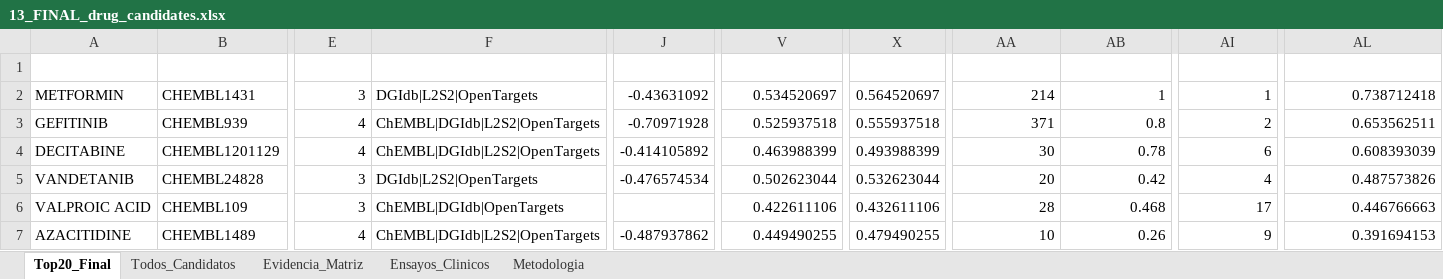
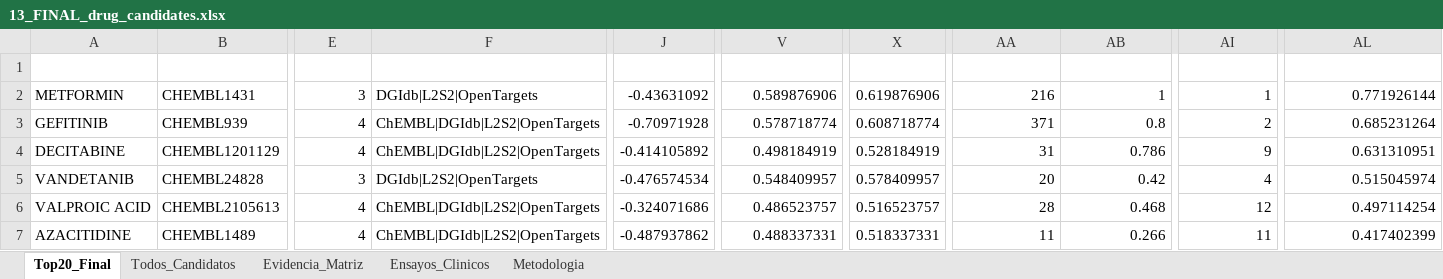
Before and after one commit to Nathjnoa/HNSCC_reporpousing, an Excel workbook: results/tables/13_FINAL_drug_candidates.xlsx, sheet Top20_Final, drawn as a sheet; only a part is shown, gaps mark what is left out; values as stored, in another font and other column widths than the file's, no borders; the diff covers the shown part only; the diff names each change by its address in the sheet, - before the commit and + after, or states it on an @@ line.

```diff
--- a/results/tables/13_FINAL_drug_candidates.xlsx (sheet Top20_Final)
+++ b/results/tables/13_FINAL_drug_candidates.xlsx (sheet Top20_Final)
-V2 (composite_score): 0.534520697
+V2 (composite_score): 0.589876906
-X2 (final_score): 0.564520697
+X2 (final_score): 0.619876906
-AA2 (pubmed_hnscc): 214
+AA2 (pubmed_hnscc): 216
-AL2 (combined_rank_score): 0.738712418
+AL2 (combined_rank_score): 0.771926144
-V3 (composite_score): 0.525937518
+V3 (composite_score): 0.578718774
-X3 (final_score): 0.555937518
+X3 (final_score): 0.608718774
-AL3 (combined_rank_score): 0.653562511
+AL3 (combined_rank_score): 0.685231264
-V4 (composite_score): 0.463988399
+V4 (composite_score): 0.498184919
-X4 (final_score): 0.493988399
+X4 (final_score): 0.528184919
-AA4 (pubmed_hnscc): 30
+AA4 (pubmed_hnscc): 31
-AB4 (evidence_score): 0.78
+AB4 (evidence_score): 0.786
-AI4 (scoring_rank): 6
+AI4 (scoring_rank): 9
-AL4 (combined_rank_score): 0.608393039
+AL4 (combined_rank_score): 0.631310951
-V5 (composite_score): 0.502623044
+V5 (composite_score): 0.548409957
-X5 (final_score): 0.532623044
+X5 (final_score): 0.578409957
-AL5 (combined_rank_score): 0.487573826
+AL5 (combined_rank_score): 0.515045974
-B6 (chembl_id): CHEMBL109
+B6 (chembl_id): CHEMBL2105613
-E6 (n_sources): 3
+E6 (n_sources): 4
-F6 (sources): ChEMBL|DGIdb|OpenTargets
+F6 (sources): ChEMBL|DGIdb|L2S2|OpenTargets
-J6 (cmap_score): (empty)
+J6 (cmap_score): -0.324071686
-V6 (composite_score): 0.422611106
+V6 (composite_score): 0.486523757
-X6 (final_score): 0.432611106
+X6 (final_score): 0.516523757
-AI6 (scoring_rank): 17
+AI6 (scoring_rank): 12
-AL6 (combined_rank_score): 0.446766663
+AL6 (combined_rank_score): 0.497114254
-V7 (composite_score): 0.449490255
+V7 (composite_score): 0.488337331
-X7 (final_score): 0.479490255
+X7 (final_score): 0.518337331
-AA7 (pubmed_hnscc): 10
+AA7 (pubmed_hnscc): 11
-AB7 (evidence_score): 0.26
+AB7 (evidence_score): 0.266
-AI7 (scoring_rank): 9
+AI7 (scoring_rank): 11
-AL7 (combined_rank_score): 0.391694153
+AL7 (combined_rank_score): 0.417402399
```
Also changed, not shown: 21 added rows, 6 removed rows and 62 edited cells elsewhere in this sheet, sheet Todos_Candidatos, sheet Ensayos_Clinicos, sheet Evidencia_Matriz, 23 other files.
